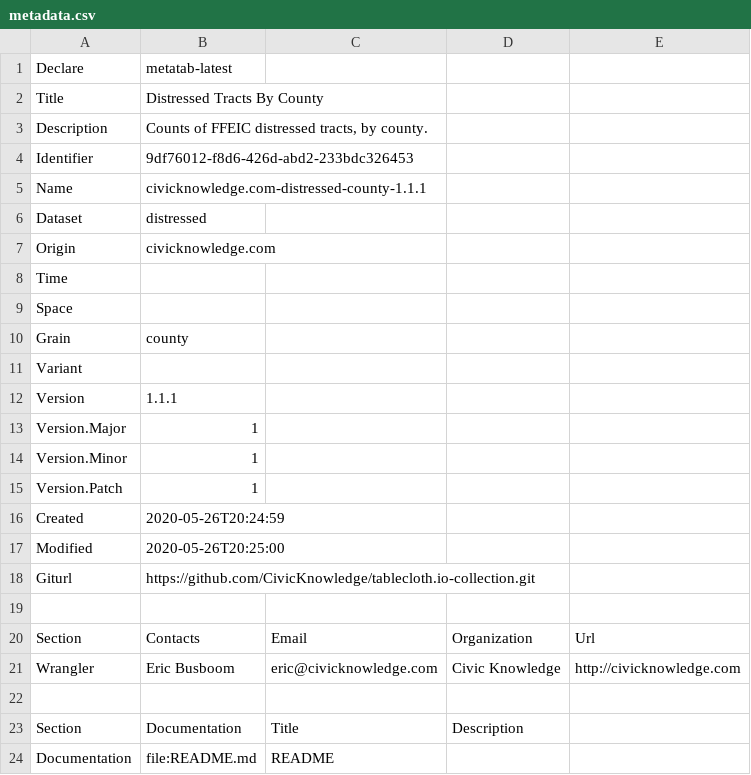
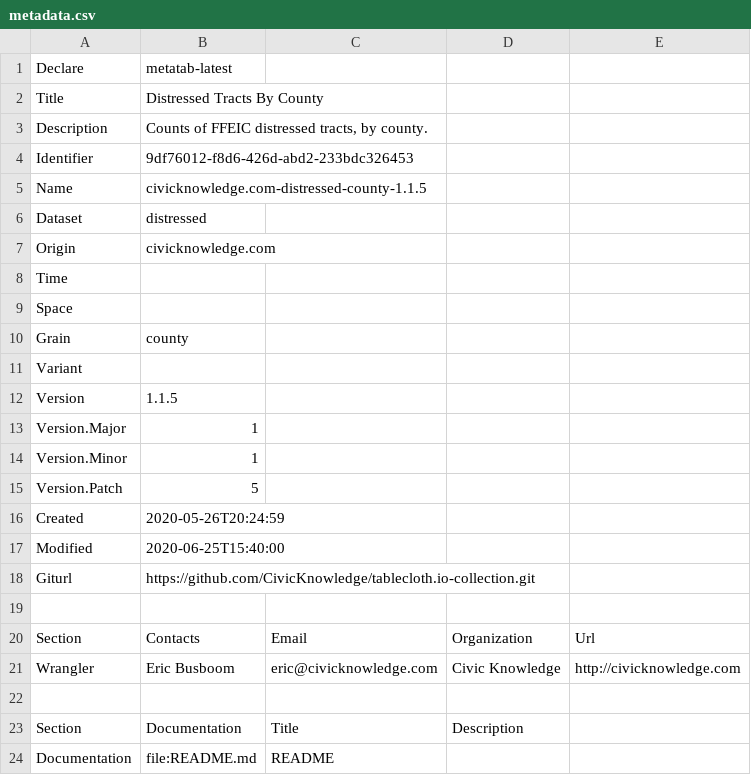
Before and after one commit to metatab-packages/civicknowledge.com-distressed-county, a CSV file: metadata.csv, drawn as a sheet; only a part is shown; the diff covers the shown part only.

```diff
--- a/metadata.csv
+++ b/metadata.csv
@@ -4,3 +4,3 @@ Description,"Counts of FFEIC distressed tracts, by county. "
 Identifier,9df76012-f8d6-426d-abd2-233bdc326453
-Name,civicknowledge.com-distressed-county-1.1.1
+Name,civicknowledge.com-distressed-county-1.1.5
 Dataset,distressed
@@ -11,8 +11,8 @@ Grain,county
 Variant,
-Version,1.1.1
+Version,1.1.5
 Version.Major,1
 Version.Minor,1
-Version.Patch,1
+Version.Patch,5
 Created,2020-05-26T20:24:59
-Modified,2020-05-26T20:25:00
+Modified,2020-06-25T15:40:00
 Giturl,https://github.com/CivicKnowledge/tablecloth.io-collection.git
```
Also changed, not shown: 37 added rows and 2 edited cells elsewhere in this file, 4 other files.
